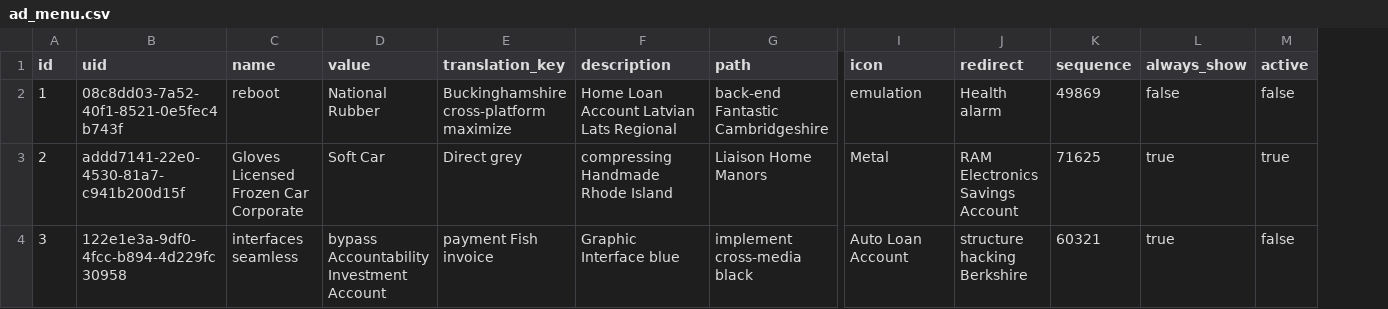
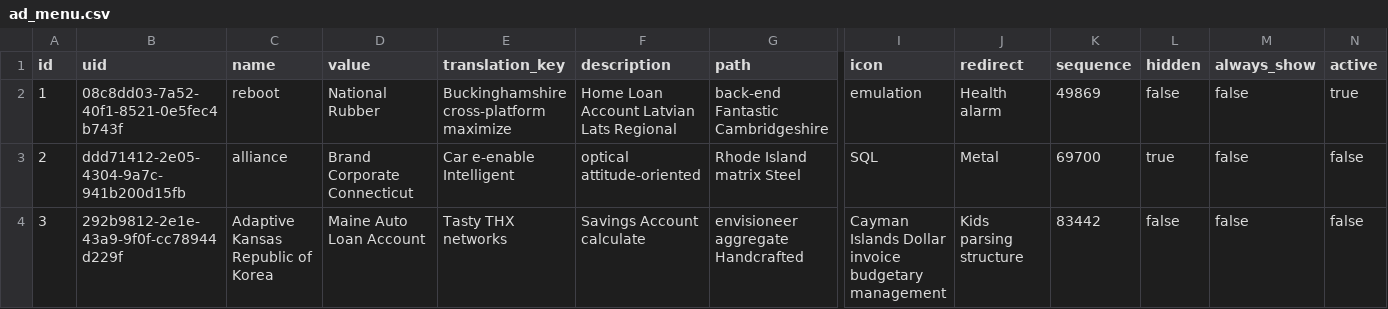
Before and after one commit to erid-rahmad/Eproch, a CSV file: src/main/resources/config/liquibase/fake-data/ad_menu.csv, drawn as a sheet; only a part is shown, gaps mark what is left out; addresses are those after the commit; the diff covers the shown part only; the diff names each change by its address in the sheet, - before the commit and + after, or states it on an @@ line.

Commit message:
AP-176 Clear cache after generate fields
Remove unique constraint on AdReferenceList's column 'Value'
Add a column 'Hidden' to AdMenu

```diff
--- a/src/main/resources/config/liquibase/fake-data/ad_menu.csv
+++ b/src/main/resources/config/liquibase/fake-data/ad_menu.csv
+column L (hidden), rows 2-4: false | true | false
-N2 (active): false
+N2 (active): true
-B3 (uid): addd7141-22e0-4530-81a7-c941b200d15f
+B3 (uid): ddd71412-2e05-4304-9a7c-941b200d15fb
-C3 (name): Gloves Licensed Frozen Car Corporate
+C3 (name): alliance
-D3 (value): Soft Car
+D3 (value): Brand Corporate Connecticut
-E3 (translation_key): Direct grey
+E3 (translation_key): Car e-enable Intelligent
-F3 (description): compressing Handmade Rhode Island
+F3 (description): optical attitude-oriented
-G3 (path): Liaison Home Manors
+G3 (path): Rhode Island matrix Steel
-I3 (icon): Metal
+I3 (icon): SQL
-J3 (redirect): RAM Electronics Savings Account
+J3 (redirect): Metal
-K3 (sequence): 71625
+K3 (sequence): 69700
-M3:M4 (always_show): true
+M3:M4 (always_show): false
-N3 (active): true
+N3 (active): false
-B4 (uid): 122e1e3a-9df0-4fcc-b894-4d229fc30958
+B4 (uid): 292b9812-2e1e-43a9-9f0f-cc78944d229f
-C4 (name): interfaces seamless
+C4 (name): Adaptive Kansas Republic of Korea
-D4 (value): bypass Accountability Investment Account
+D4 (value): Maine Auto Loan Account
-E4 (translation_key): payment Fish invoice
+E4 (translation_key): Tasty THX networks
-F4 (description): Graphic Interface blue
+F4 (description): Savings Account calculate
-G4 (path): implement cross-media black
+G4 (path): envisioneer aggregate Handcrafted
-I4 (icon): Auto Loan Account
+I4 (icon): Cayman Islands Dollar invoice budgetary management
-J4 (redirect): structure hacking Berkshire
+J4 (redirect): Kids parsing structure
-K4 (sequence): 60321
+K4 (sequence): 83442
```
Also changed, not shown: 69 edited cells elsewhere in this file, 13 other files.
